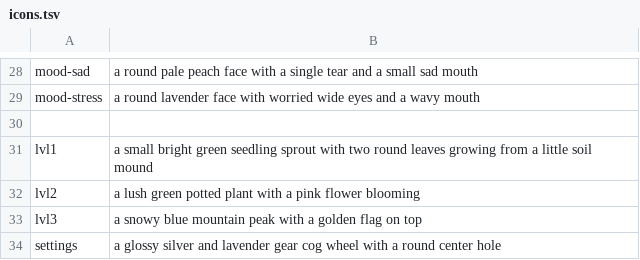
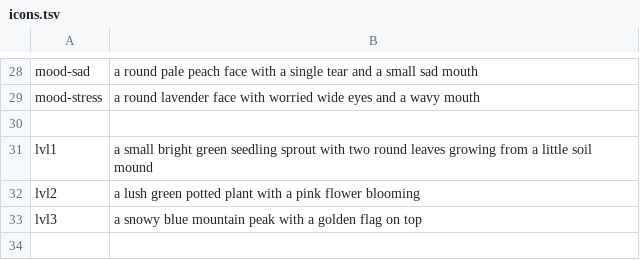
Before and after one commit to medincode/dev-labass, a TSV file: tools/icons.tsv, drawn as a sheet; only a part is shown, gaps mark what is left out; the diff names each change by its address in the sheet, - before the commit and + after, or states it on an @@ line.

```diff
--- a/tools/icons.tsv
+++ b/tools/icons.tsv
-row 34: settings | a glossy silver and lavender gear cog wheel with a round center hole
```
Also changed, not shown: 5 other files.
